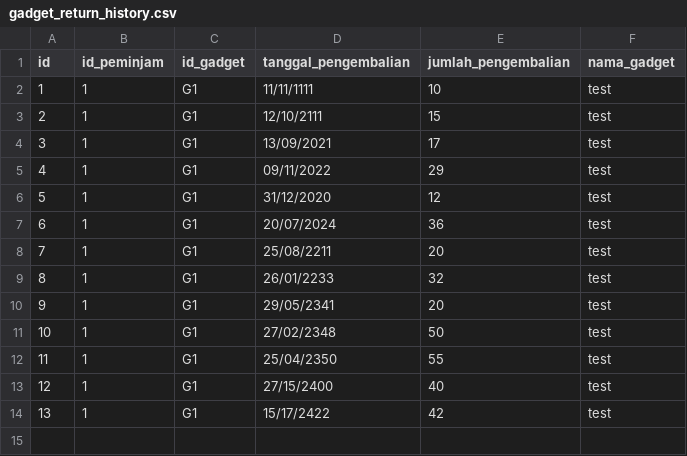
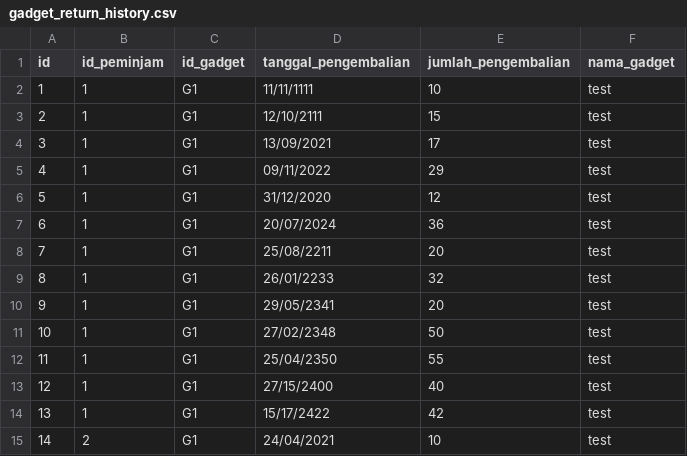
Before and after one commit to bryanbernigen/TubesSem2, a CSV file: csv_datas/gadget_return_history.csv, drawn as a sheet.

```diff
--- a/csv_datas/gadget_return_history.csv
+++ b/csv_datas/gadget_return_history.csv
@@ -14 +14,2 @@ id,id_peminjam,id_gadget,tanggal_pengembalian,jumlah_pengembalian,nama_gadget
 13,1,G1,15/17/2422,42,test
+14,2,G1,24/04/2021,10,test
```
Also changed, not shown: csv_datas/gadget.csv, 2 other files.
